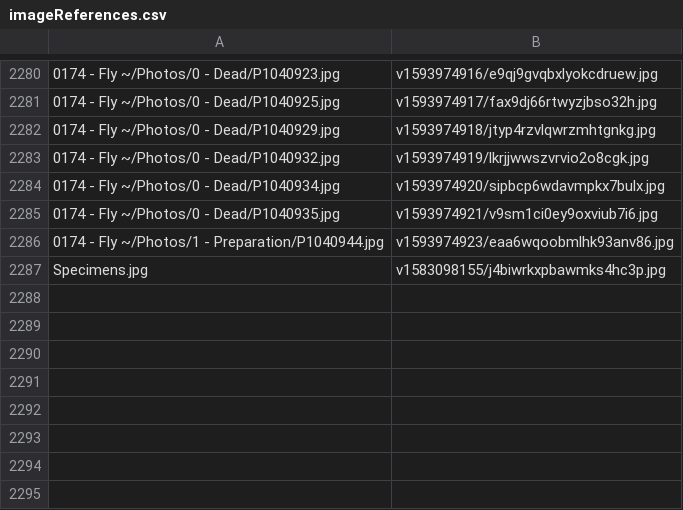
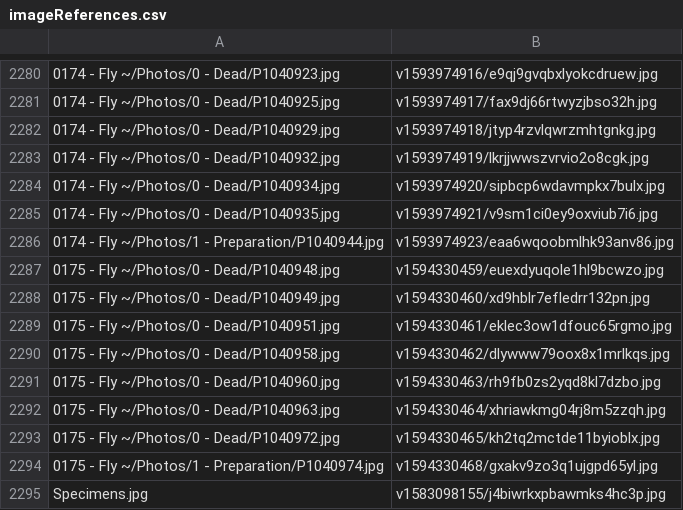
Before and after one commit to ZGorlock/SpecimensWebsiteGenerator, a CSV file: resources/imageReferences.csv, drawn as a sheet; only a part is shown, gaps mark what is left out; the diff names each change by its address in the sheet, - before the commit and + after, or states it on an @@ line.

Commit message:
Added new Specimen

```diff
--- a/resources/imageReferences.csv
+++ b/resources/imageReferences.csv
+row 2287: 0175 - Fly ~/Photos/0 - Dead/P1040948.jpg | v1594330459/euexdyuqole1hl9bcwzo.jpg
+row 2288: 0175 - Fly ~/Photos/0 - Dead/P1040949.jpg | v1594330460/xd9hblr7efledrr132pn.jpg
+row 2289: 0175 - Fly ~/Photos/0 - Dead/P1040951.jpg | v1594330461/eklec3ow1dfouc65rgmo.jpg
+row 2290: 0175 - Fly ~/Photos/0 - Dead/P1040958.jpg | v1594330462/dlywww79oox8x1mrlkqs.jpg
+row 2291: 0175 - Fly ~/Photos/0 - Dead/P1040960.jpg | v1594330463/rh9fb0zs2yqd8kl7dzbo.jpg
+row 2292: 0175 - Fly ~/Photos/0 - Dead/P1040963.jpg | v1594330464/xhriawkmg04rj8m5zzqh.jpg
+row 2293: 0175 - Fly ~/Photos/0 - Dead/P1040972.jpg | v1594330465/kh2tq2mctde11byioblx.jpg
+row 2294: 0175 - Fly ~/Photos/1 - Preparation/P1040974.jpg | v1594330468/gxakv9zo3q1ujgpd65yl.jpg
```
